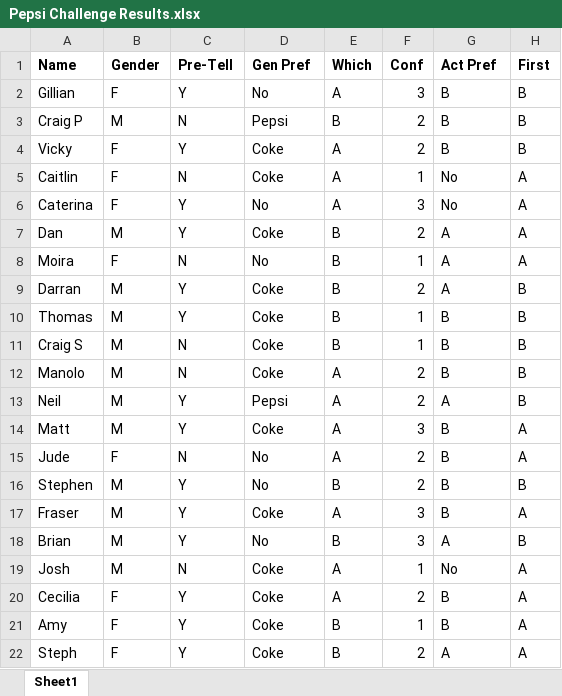
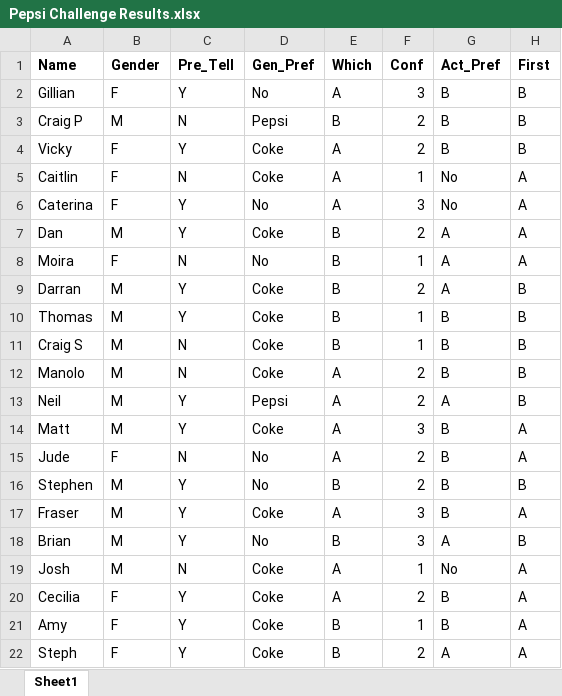
Before and after one commit to TheDataLabScotland/Data_Team_Blog_Posts, an Excel workbook: PepsiChallenge/Pepsi Challenge Results.xlsx, sheet Sheet1, drawn as a sheet; values as stored, in another font and other column widths than the file's, no borders; the diff names each change by its address in the sheet, - before the commit and + after, or states it on an @@ line.

Commit message:
Changed column names to remove spaces

```diff
--- a/PepsiChallenge/Pepsi Challenge Results.xlsx (sheet Sheet1)
+++ b/PepsiChallenge/Pepsi Challenge Results.xlsx (sheet Sheet1)
-C1: Pre-Tell
+C1: Pre_Tell
-D1: Gen Pref
+D1: Gen_Pref
-G1: Act Pref
+G1: Act_Pref
```
